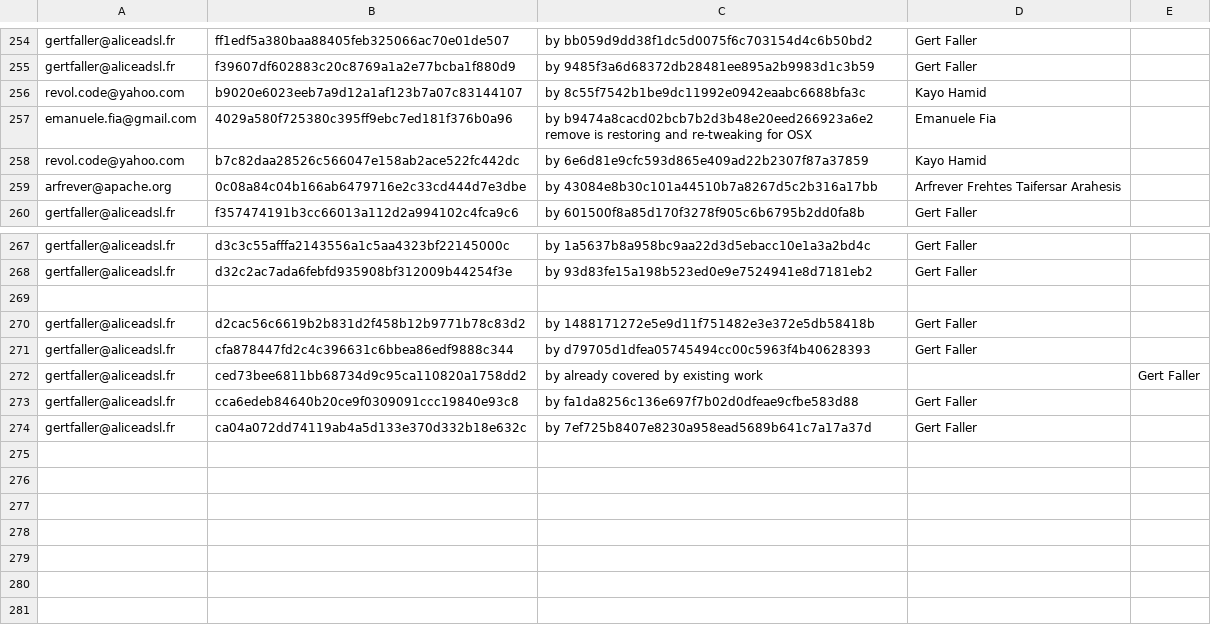
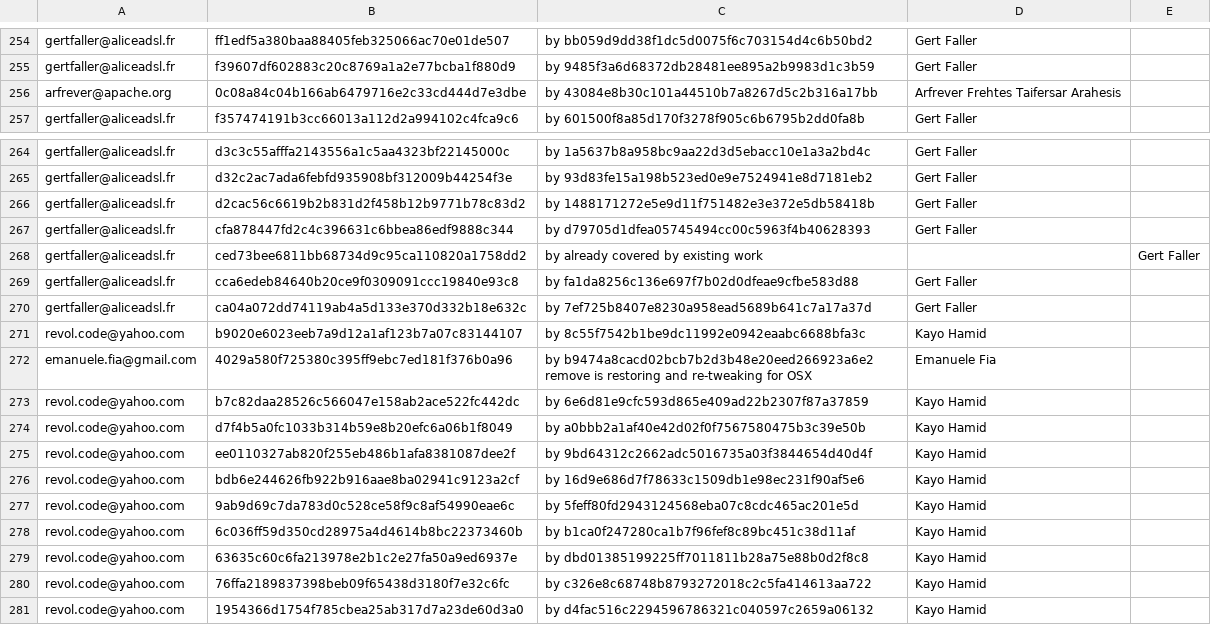
Before and after one commit to freedesktop/libreoffice-gitdm-config, a CSV file: mail-license.csv, drawn as a sheet; only a part is shown, gaps mark what is left out.

Commit message:
more cleaning work

```diff
--- a/mail-license.csv
+++ b/mail-license.csv
@@ -255,5 +255,2 @@ gertfaller@aliceadsl.fr,ff1edf5a380baa88405feb325066ac70e01de507,by bb059d9dd38f
 gertfaller@aliceadsl.fr,f39607df602883c20c8769a1a2e77bcba1f880d9,by 9485f3a6d68372db28481ee895a2b9983d1c3b59,Gert Faller
-revol.code@yahoo.com,b9020e6023eeb7a9d12a1af123b7a07c83144107,by 8c55f7542b1be9dc11992e0942eaabc6688bfa3c,Kayo Hamid
-emanuele.fia@gmail.com,4029a580f725380c395ff9ebc7ed181f376b0a96,by b9474a8cacd02bcb7b2d3b48e20eed266923a6e2 remove is restoring and re-tweaking for OSX,Emanuele Fia
-revol.code@yahoo.com,b7c82daa28526c566047e158ab2ace522fc442dc,by 6e6d81e9cfc593d865e409ad22b2307f87a37859,Kayo Hamid
 arfrever@apache.org,0c08a84c04b166ab6479716e2c33cd444d7e3dbe,by 43084e8b30c101a44510b7a8267d5c2b316a17bb,Arfrever Frehtes Taifersar Arahesis
@@ -268,3 +265,2 @@ gertfaller@aliceadsl.fr,d3c3c55afffa2143556a1c5aa4323bf22145000c,by 1a5637b8a958
 gertfaller@aliceadsl.fr,d32c2ac7ada6febfd935908bf312009b44254f3e,by 93d83fe15a198b523ed0e9e7524941e8d7181eb2,Gert Faller
-
 gertfaller@aliceadsl.fr,d2cac56c6619b2b831d2f458b12b9771b78c83d2,by 1488171272e5e9d11f751482e3e372e5db58418b,Gert Faller
@@ -274 +270,12 @@ gertfaller@aliceadsl.fr,cca6edeb84640b20ce9f0309091ccc19840e93c8,by fa1da8256c13
 gertfaller@aliceadsl.fr,ca04a072dd74119ab4a5d133e370d332b18e632c,by 7ef725b8407e8230a958ead5689b641c7a17a37d,Gert Faller
+revol.code@yahoo.com,b9020e6023eeb7a9d12a1af123b7a07c83144107,by 8c55f7542b1be9dc11992e0942eaabc6688bfa3c,Kayo Hamid
+emanuele.fia@gmail.com,4029a580f725380c395ff9ebc7ed181f376b0a96,by b9474a8cacd02bcb7b2d3b48e20eed266923a6e2 remove is restoring and re-tweaking for OSX,Emanuele Fia
+revol.code@yahoo.com,b7c82daa28526c566047e158ab2ace522fc442dc,by 6e6d81e9cfc593d865e409ad22b2307f87a37859,Kayo Hamid
+revol.code@yahoo.com,d7f4b5a0fc1033b314b59e8b20efc6a06b1f8049,by a0bbb2a1af40e42d02f0f7567580475b3c39e50b,Kayo Hamid
+revol.code@yahoo.com,ee0110327ab820f255eb486b1afa8381087dee2f,by 9bd64312c2662adc5016735a03f3844654d40d4f,Kayo Hamid
+revol.code@yahoo.com,bdb6e244626fb922b916aae8ba02941c9123a2cf,by 16d9e686d7f78633c1509db1e98ec231f90af5e6,Kayo Hamid
+revol.code@yahoo.com,9ab9d69c7da783d0c528ce58f9c8af54990eae6c,by 5feff80fd2943124568eba07c8cdc465ac201e5d,Kayo Hamid
+revol.code@yahoo.com,6c036ff59d350cd28975a4d4614b8bc22373460b,by b1ca0f247280ca1b7f96fef8c89bc451c38d11af,Kayo Hamid
+revol.code@yahoo.com,63635c60c6fa213978e2b1c2e27fa50a9ed6937e,by dbd01385199225ff7011811b28a75e88b0d2f8c8,Kayo Hamid
+revol.code@yahoo.com,76ffa2189837398beb09f65438d3180f7e32c6fc,by c326e8c68748b8793272018c2c5fa414613aa722,Kayo Hamid
+revol.code@yahoo.com,1954366d1754f785cbea25ab317d7a23de60d3a0,by d4fac516c2294596786321c040597c2659a06132,Kayo Hamid
```
